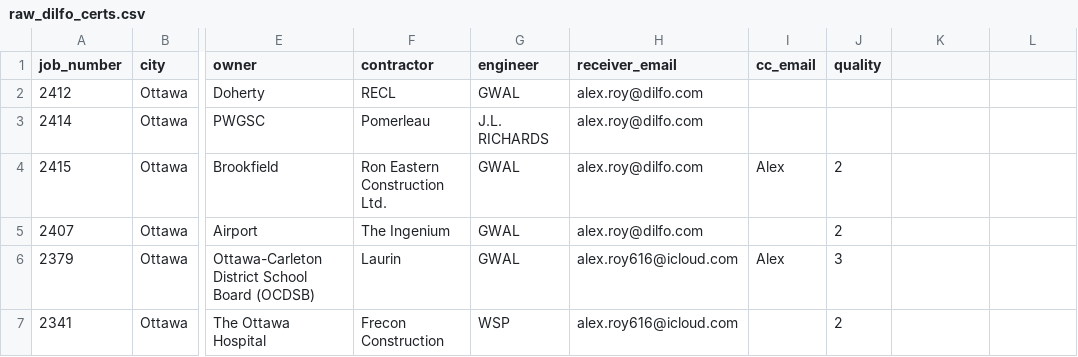
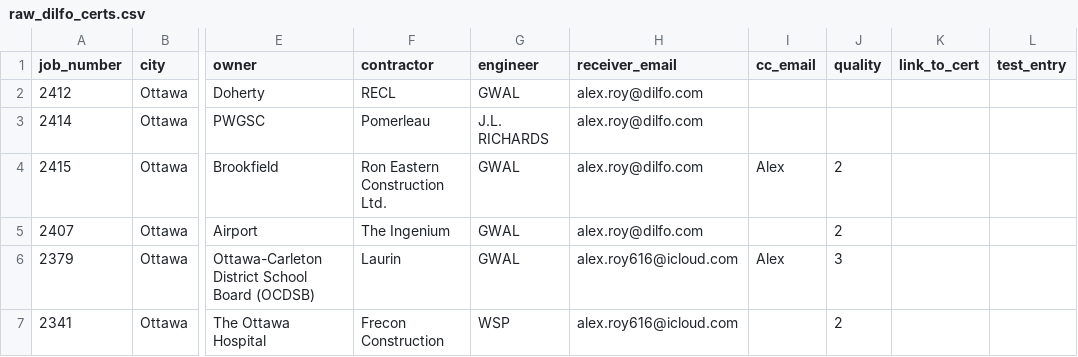
Before and after one commit to confirmationbias616/certificate_checker, a CSV file: data/raw_dilfo_certs.csv, drawn as a sheet; only a part is shown, gaps mark what is left out; the diff names each change by its address in the sheet, - before the commit and + after, or states it on an @@ line.

```diff
--- a/data/raw_dilfo_certs.csv
+++ b/data/raw_dilfo_certs.csv
-K1: (empty)
+K1: link_to_cert
-L1: (empty)
+L1: test_entry
```
Also changed, not shown: data/test_raw_dilfo_certs.csv.
